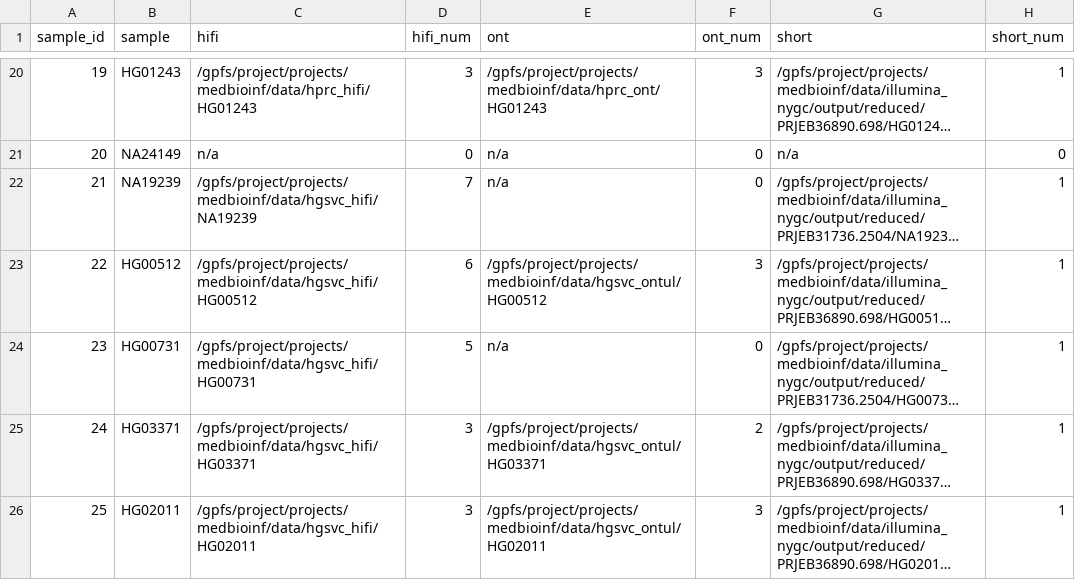
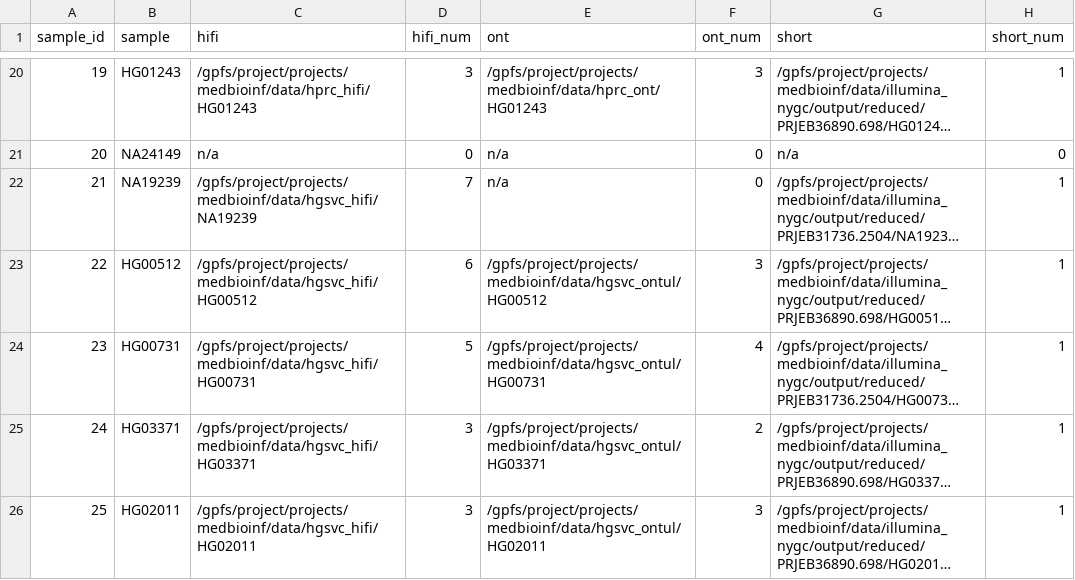
Before and after one commit to marschall-lab/project-male-assembly, a TSV file: data/samples.tsv, drawn as a sheet; only a part is shown, gaps mark what is left out; long unchanged cells end in …; the diff names each change by its address in the sheet, - before the commit and + after, or states it on an @@ line.

Commit message:
add ont data for hg00731

```diff
--- a/data/samples.tsv
+++ b/data/samples.tsv
-E24 (ont): n/a
+E24 (ont): /gpfs/project/projects/medbioinf/data/hgsvc_ontul/HG00731
-F24 (ont_num): 0
+F24 (ont_num): 4
```
